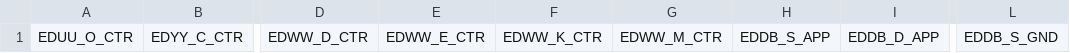
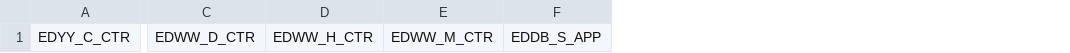
Before and after one commit to vatger/atc-booking, a CSV file: data/edww_fir_minstations.csv, drawn as a sheet; only a part is shown, gaps mark what is left out; removed rows and columns are numbered as before the commit, all else as after; the diff names each change by its address in the sheet, - before the commit and + after, or states it on an @@ line.

Commit message:
Changed Stations EDWW, EDDB

```diff
--- a/data/edww_fir_minstations.csv
+++ b/data/edww_fir_minstations.csv
-column A, row 1: EDUU_O_CTR
-column E, row 1: EDWW_E_CTR
-column F, row 1: EDWW_K_CTR
+column D, row 1: EDWW_H_CTR
-column I, row 1: EDDB_D_APP
-column L, row 1: EDDB_S_GND
```
